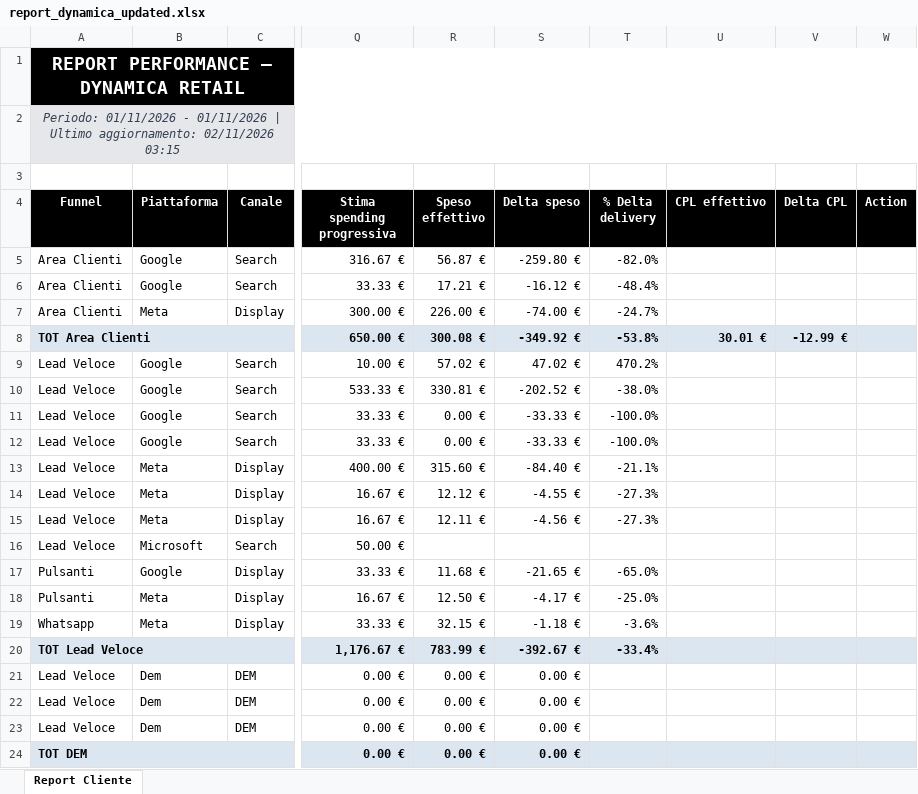
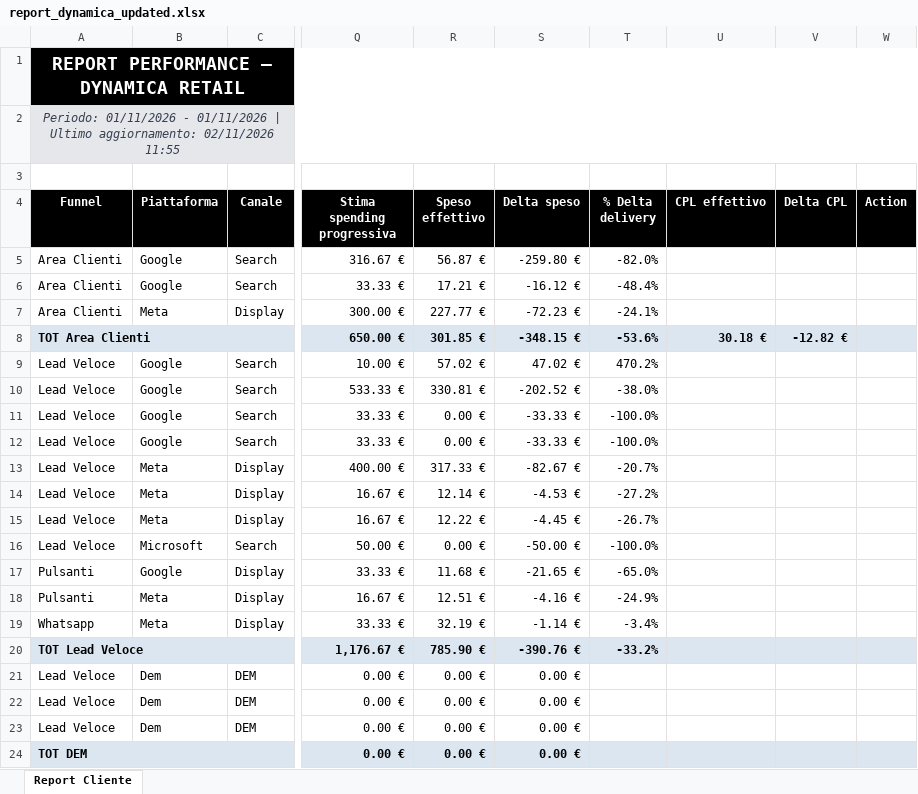
Before and after one commit to andreafallavollita5-cmyk/dynamica-dashboard, an Excel workbook: exports/report_dynamica_updated.xlsx, sheet Report Cliente, drawn as a sheet; only a part is shown, gaps mark what is left out; values as stored, in another font and other column widths than the file's, no borders; conditional formats not drawn; the diff covers the shown part only; the diff names each change by its address in the sheet, - before the commit and + after, or states it on an @@ line.

Commit message:
Aggiornamento dati Dynamica 2026-11-02

```diff
--- a/exports/report_dynamica_updated.xlsx (sheet Report Cliente)
+++ b/exports/report_dynamica_updated.xlsx (sheet Report Cliente)
-A2 (Funnel): …aggiornamento: 02/11/2026 03:15
+A2 (Funnel): …aggiornamento: 02/11/2026 11:55
-R7 (Speso effettivo): 226.00 €
+R7 (Speso effettivo): 227.77 €
-S7 (Delta speso): -74.00 €
+S7 (Delta speso): -72.23 €
-T7 (% Delta delivery): -24.7%
+T7 (% Delta delivery): -24.1%
-R8 (Speso effettivo): 300.08 €
+R8 (Speso effettivo): 301.85 €
-S8 (Delta speso): -349.92 €
+S8 (Delta speso): -348.15 €
-T8 (% Delta delivery): -53.8%
+T8 (% Delta delivery): -53.6%
-U8 (CPL effettivo): 30.01 €
+U8 (CPL effettivo): 30.18 €
-V8 (Delta CPL): -12.99 €
+V8 (Delta CPL): -12.82 €
-R13 (Speso effettivo): 315.60 €
+R13 (Speso effettivo): 317.33 €
-S13 (Delta speso): -84.40 €
+S13 (Delta speso): -82.67 €
-T13 (% Delta delivery): -21.1%
+T13 (% Delta delivery): -20.7%
-R14 (Speso effettivo): 12.12 €
+R14 (Speso effettivo): 12.14 €
-S14 (Delta speso): -4.55 €
+S14 (Delta speso): -4.53 €
-T14 (% Delta delivery): -27.3%
+T14 (% Delta delivery): -27.2%
-R15 (Speso effettivo): 12.11 €
+R15 (Speso effettivo): 12.22 €
-S15 (Delta speso): -4.56 €
+S15 (Delta speso): -4.45 €
-T15 (% Delta delivery): -27.3%
+T15 (% Delta delivery): -26.7%
-R16 (Speso effettivo): (empty)
+R16 (Speso effettivo): 0.00 €
-S16 (Delta speso): (empty)
+S16 (Delta speso): -50.00 €
-T16 (% Delta delivery): (empty)
+T16 (% Delta delivery): -100.0%
-R18 (Speso effettivo): 12.50 €
+R18 (Speso effettivo): 12.51 €
-S18 (Delta speso): -4.17 €
+S18 (Delta speso): -4.16 €
-T18 (% Delta delivery): -25.0%
+T18 (% Delta delivery): -24.9%
-R19 (Speso effettivo): 32.15 €
+R19 (Speso effettivo): 32.19 €
-S19 (Delta speso): -1.18 €
+S19 (Delta speso): -1.14 €
-T19 (% Delta delivery): -3.6%
+T19 (% Delta delivery): -3.4%
-R20 (Speso effettivo): 783.99 €
+R20 (Speso effettivo): 785.90 €
-S20 (Delta speso): -392.67 €
+S20 (Delta speso): -390.76 €
-T20 (% Delta delivery): -33.4%
+T20 (% Delta delivery): -33.2%
```
Also changed, not shown: 5 edited cells elsewhere in this sheet, 3 other files.
